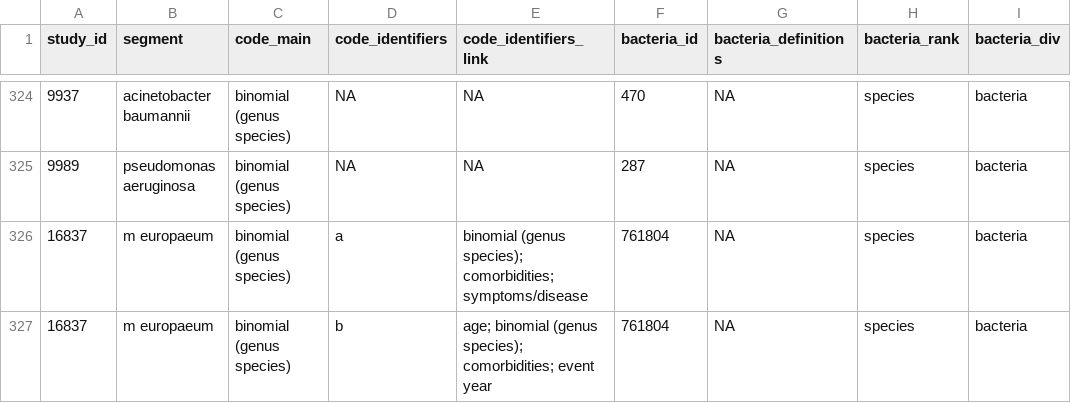
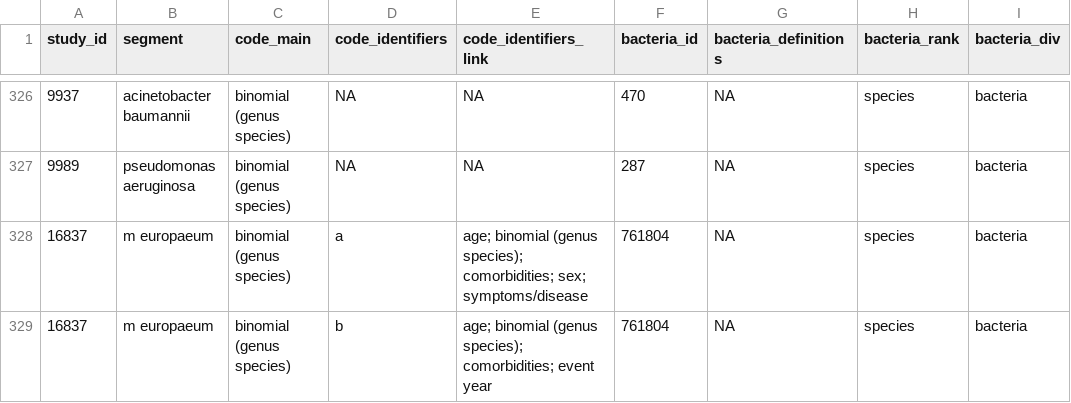
Before and after one commit to ecohealthalliance/amr-db, a CSV file: data/bacteria_genus_species.csv, drawn as a sheet; only a part is shown, gaps mark what is left out; addresses are those after the commit; the diff covers the shown part only; the diff names each change by its address in the sheet, - before the commit and + after, or states it on an @@ line.

```diff
--- a/data/bacteria_genus_species.csv
+++ b/data/bacteria_genus_species.csv
-E328 (code_identifiers_link): binomial (genus species); comorbidities; symptoms/disease
+E328 (code_identifiers_link): age; binomial (genus species); comorbidities; sex; symptoms/disease
```
Also changed, not shown: 3 added rows and 1 edited cell elsewhere in this file, data-raw/geocode_locations_complete.csv, data/dates.csv, 10 other files.
